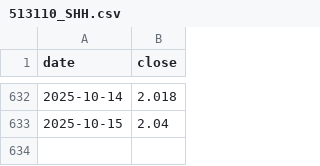
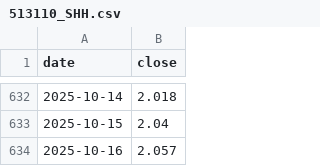
Before and after one commit to HYwooo/hepanportfolio, a CSV file: data_cache/513110_SHH.csv, drawn as a sheet; only a part is shown, gaps mark what is left out; the diff names each change by its address in the sheet, - before the commit and + after, or states it on an @@ line.

Commit message:
refactor(chart): update chart generation and move chart.html to portfolio_chart.html
Update chart background to be transparent in index.html
Add new data point to 513110_SHH.csv
Update metrics and lastUpdated in data.json
Change viewport size for PNG generation
Rename chart.html to portfolio_chart.html and update references

```diff
--- a/data_cache/513110_SHH.csv
+++ b/data_cache/513110_SHH.csv
+row 634: 2025-10-16 | 2.057
```
Also changed, not shown: 5 other files.
